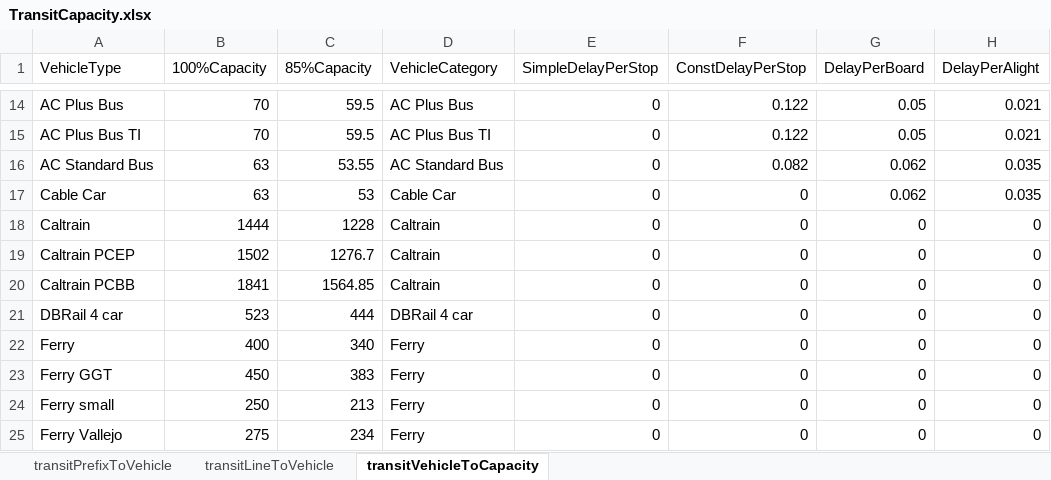
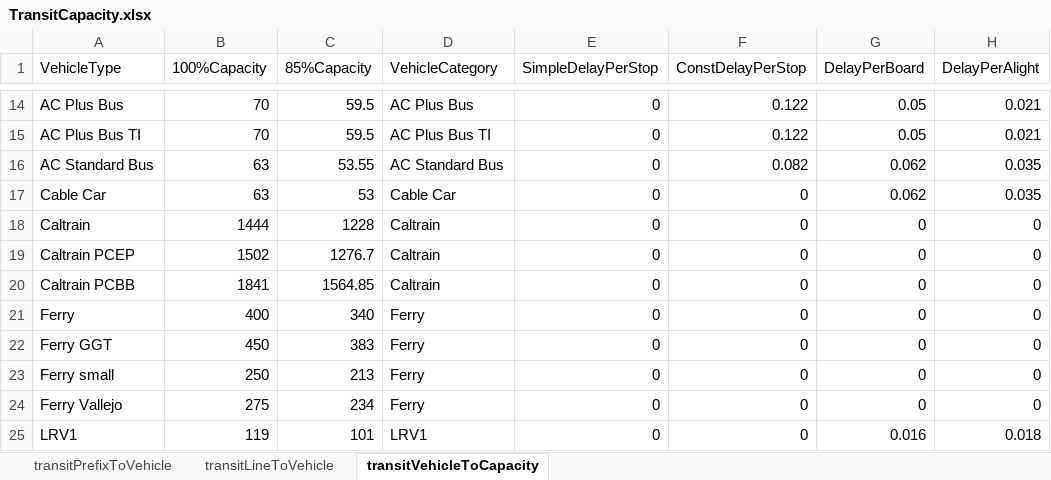
Before and after one commit to BayAreaMetro/TM1_2015_Base_Network, an Excel workbook: trn/TransitCapacity.xlsx, sheet transitVehicleToCapacity, drawn as a sheet; only a part is shown, gaps mark what is left out; the shorter side is filled out with more unchanged rows; values as stored, in another font and other column widths than the file's, no borders; the diff names each change by its address in the sheet, - before the commit and + after, or states it on an @@ line.

Commit message:
Revert "Update to Dumbarton Rail vehicle type and capacity"
This reverts commit d0709a6bb53d396757b3edb75835a0091e5fff33.

```diff
--- a/trn/TransitCapacity.xlsx (sheet transitVehicleToCapacity)
+++ b/trn/TransitCapacity.xlsx (sheet transitVehicleToCapacity)
-row 21: DBRail 4 car | 523 | 444 | DBRail 4 car | 0 | 0 | 0 | 0
```
Also changed, not shown: sheet transitLineToVehicle, sheet transitPrefixToVehicle, 3 other files.
